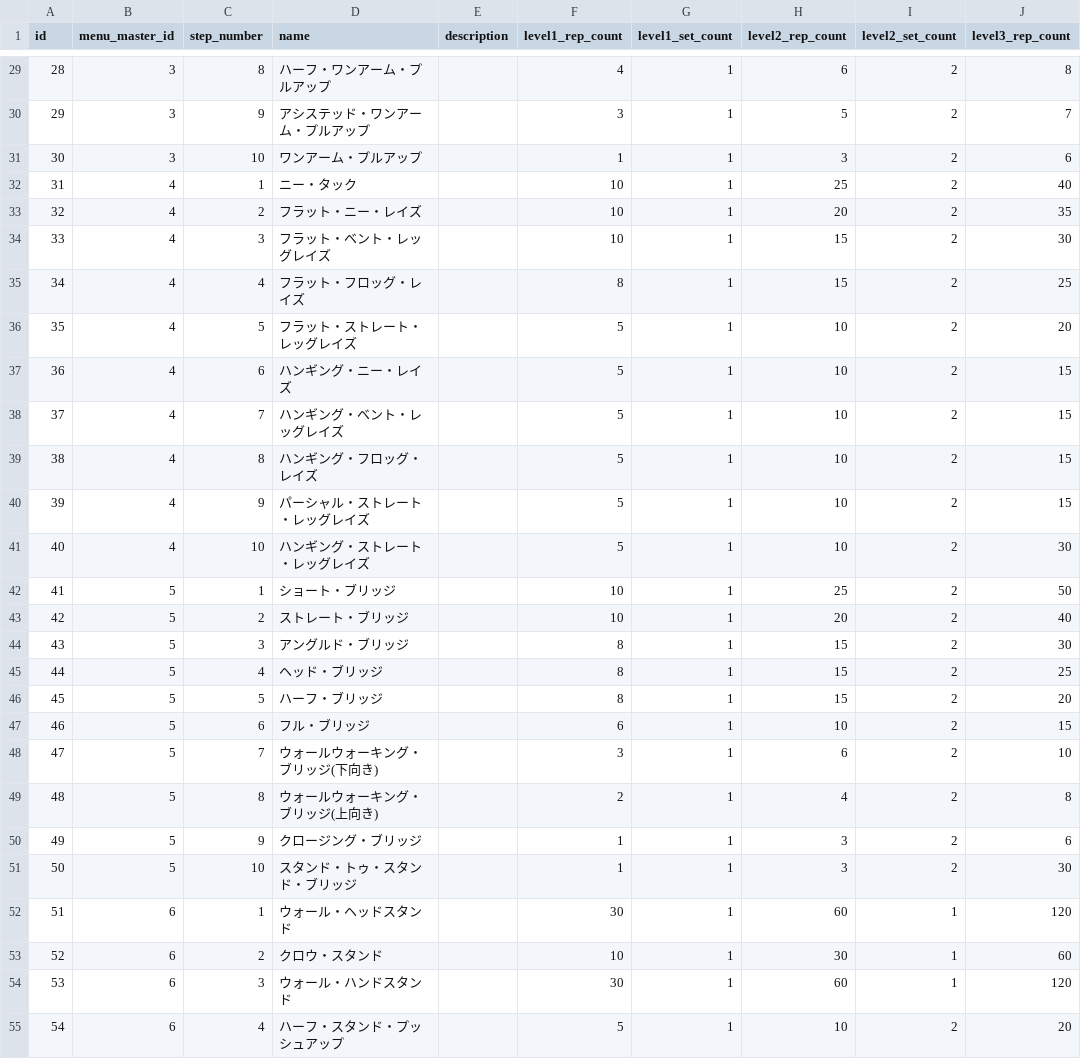
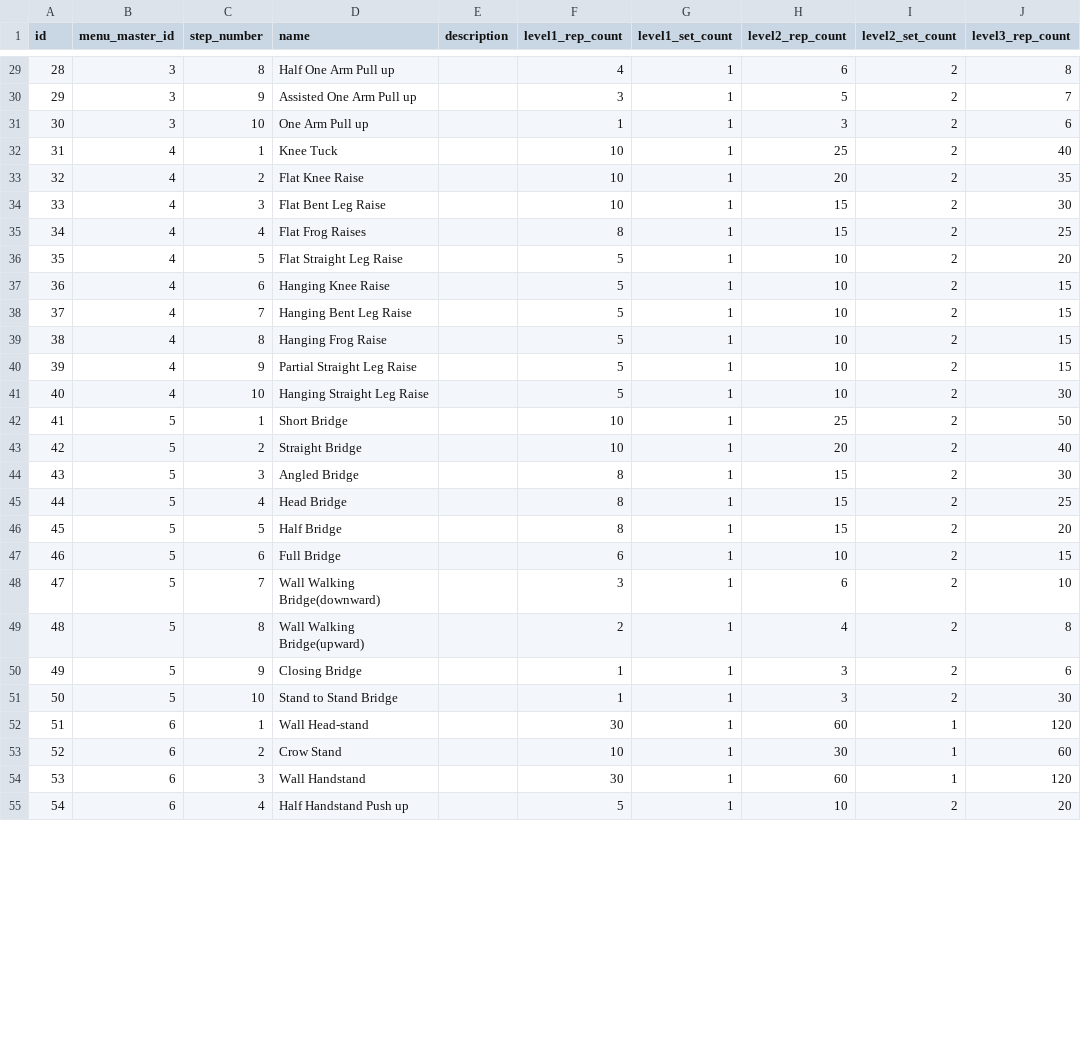
Before and after one commit to oratta/pritra, a CSV file: database/seeds/StepMasterTable.csv, drawn as a sheet; only a part is shown, gaps mark what is left out; the diff covers the shown part only; the diff names each change by its address in the sheet, - before the commit and + after, or states it on an @@ line.

```diff
--- a/database/seeds/StepMasterTable.csv
+++ b/database/seeds/StepMasterTable.csv
-D29 (name): ハーフ・ワンアーム・プルアップ
+D29 (name): Half One Arm Pull up
-D30 (name): アシステッド・ワンアーム・プルアップ
+D30 (name): Assisted One Arm Pull up
-D31 (name): ワンアーム・プルアップ
+D31 (name): One Arm Pull up
-D32 (name): ニー・タック
+D32 (name): Knee Tuck
-D33 (name): フラット・ニー・レイズ
+D33 (name): Flat Knee Raise
-D34 (name): フラット・ベント・レッグレイズ
+D34 (name): Flat Bent Leg Raise
-D35 (name): フラット・フロッグ・レイズ
+D35 (name): Flat Frog Raises
-D36 (name): フラット・ストレート・レッグレイズ
+D36 (name): Flat Straight Leg Raise
-D37 (name): ハンギング・ニー・レイズ
+D37 (name): Hanging Knee Raise
-D38 (name): ハンギング・ベント・レッグレイズ
+D38 (name): Hanging Bent Leg Raise
-D39 (name): ハンギング・フロッグ・レイズ
+D39 (name): Hanging Frog Raise
-D40 (name): パーシャル・ストレート・レッグレイズ
+D40 (name): Partial Straight Leg Raise
-D41 (name): ハンギング・ストレート・レッグレイズ
+D41 (name): Hanging Straight Leg Raise
-D42 (name): ショート・ブリッジ
+D42 (name): Short Bridge
-D43 (name): ストレート・ブリッジ
+D43 (name): Straight Bridge
-D44 (name): アングルド・ブリッジ
+D44 (name): Angled Bridge
-D45 (name): ヘッド・ブリッジ
+D45 (name): Head Bridge
-D46 (name): ハーフ・ブリッジ
+D46 (name): Half Bridge
-D47 (name): フル・ブリッジ
+D47 (name): Full Bridge
-D48 (name): ウォールウォーキング・ブリッジ(下向き)
+D48 (name): Wall Walking Bridge(downward)
-D49 (name): ウォールウォーキング・ブリッジ(上向き)
+D49 (name): Wall Walking Bridge(upward)
-D50 (name): クロージング・ブリッジ
+D50 (name): Closing Bridge
-D51 (name): スタンド・トゥ・スタンド・ブリッジ
+D51 (name): Stand to Stand Bridge
-D52 (name): ウォール・ヘッドスタンド
+D52 (name): Wall Head-stand
-D53 (name): クロウ・スタンド
+D53 (name): Crow Stand
-D54 (name): ウォール・ハンドスタンド
+D54 (name): Wall Handstand
-D55 (name): ハーフ・スタンド・プッシュアップ
+D55 (name): Half Handstand Push up
```
Also changed, not shown: 33 edited cells elsewhere in this file, 1 other file.
